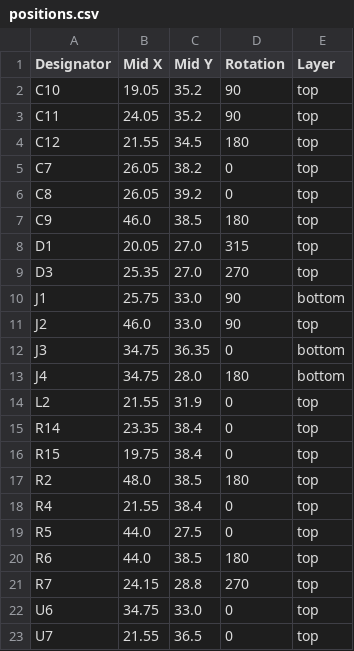
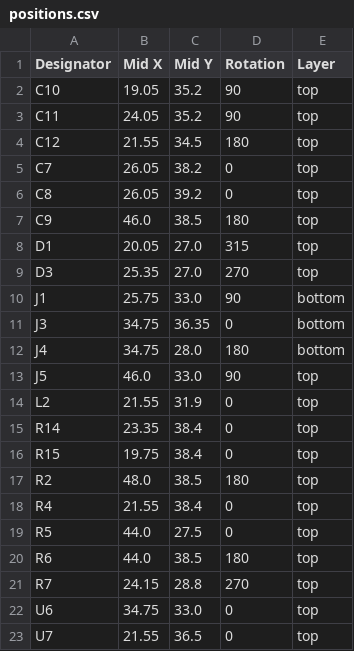
Before and after one commit to revk/ESP32-LED, a CSV file: PCB/LED/production/positions.csv, drawn as a sheet.

```diff
--- a/PCB/LED/production/positions.csv
+++ b/PCB/LED/production/positions.csv
@@ -10,5 +10,5 @@ D3,25.35,27.0,270,top
 J1,25.75,33.0,90,bottom
-J2,46.0,33.0,90,top
 J3,34.75,36.35,0,bottom
 J4,34.75,28.0,180,bottom
+J5,46.0,33.0,90,top
 L2,21.55,31.9,0,top
```
Also changed, not shown: PCB/LED/production/bom.csv, 6 other files.
